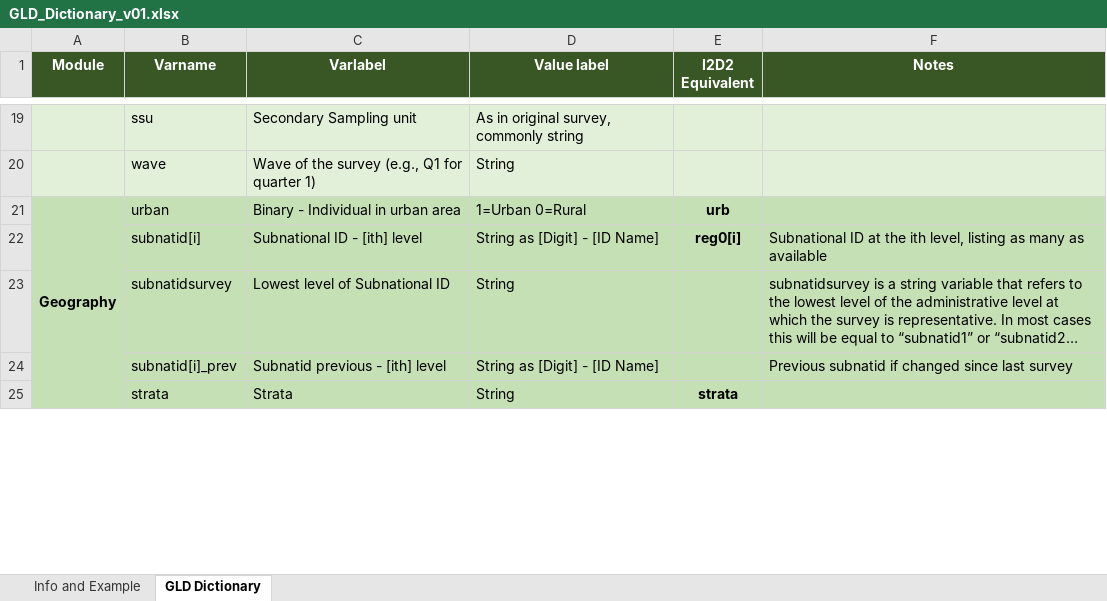
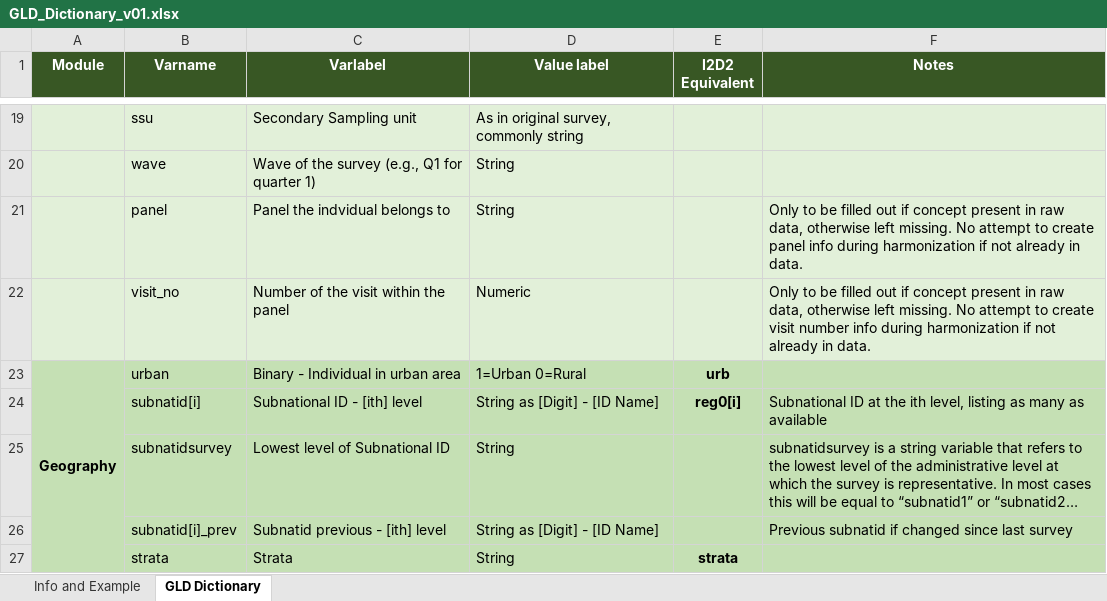
Before and after one commit to worldbank/gld, an Excel workbook: Support/A - Guides and Documentation/GLD_Dictionary_v01.xlsx, sheet GLD Dictionary, drawn as a sheet; only a part is shown, gaps mark what is left out; long unchanged cells end in …; values as stored, in another font and other column widths than the file's, no borders; the diff names each change by its address in the sheet, - before the commit and + after, or states it on an @@ line.

Commit message:
Update dictionary and effects
Include panel and visit_no as variables

```diff
--- a/Support/A - Guides and Documentation/GLD_Dictionary_v01.xlsx (sheet GLD Dictionary)
+++ b/Support/A - Guides and Documentation/GLD_Dictionary_v01.xlsx (sheet GLD Dictionary)
+row 21:  | panel | Panel the indvidual belongs to | String |  | Only to be filled out if concept present in raw data, otherwise left missing. No attempt to create panel info during harmonization if not already in data.
+row 22:  | visit_no | Number of the visit within the panel | Numeric |  | Only to be filled out if concept present in raw data, otherwise left missing. No attempt to create visit number info during harmonization if not already in data.
```
Also changed, not shown: 3 other files.
